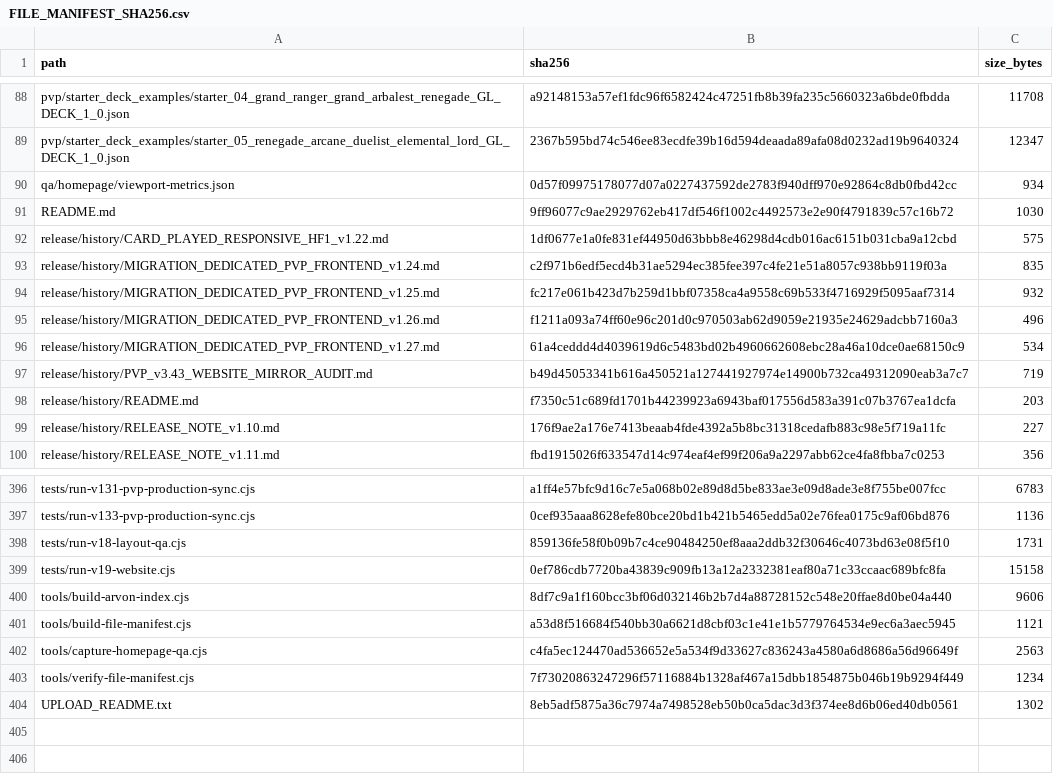
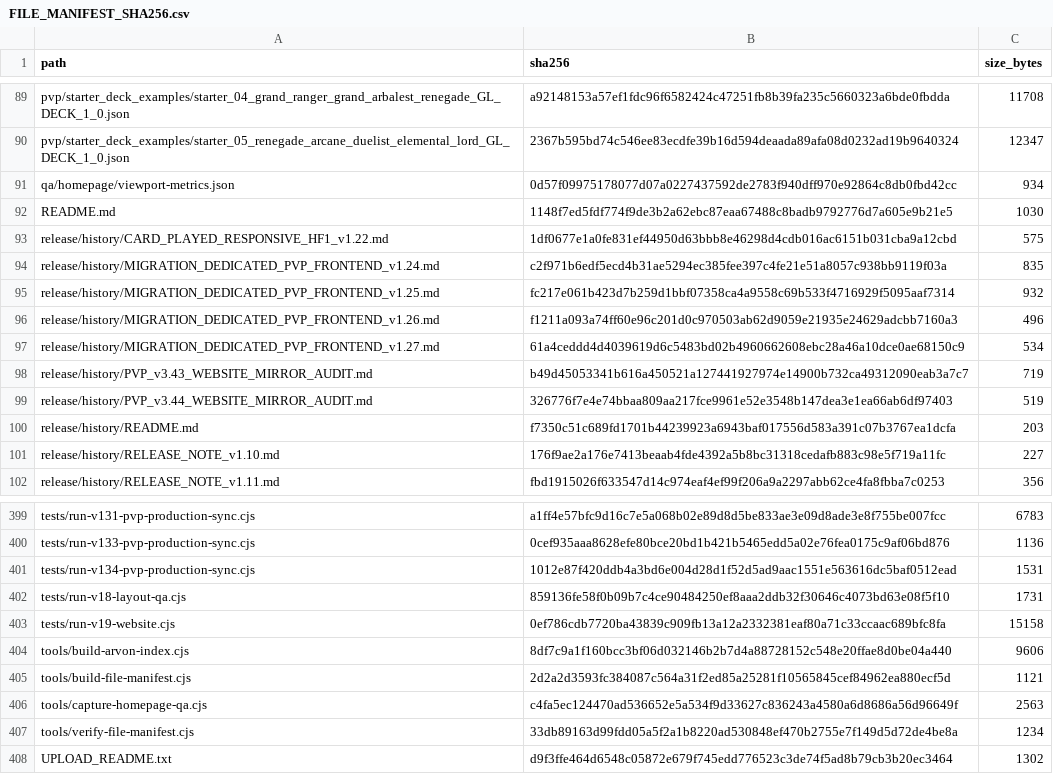
Before and after one commit to GrandisLegacyTCG/GrandisLegacyTCG.github.io, a CSV file: FILE_MANIFEST_SHA256.csv, drawn as a sheet; only a part is shown, gaps mark what is left out; the diff covers the shown part only.

Commit message:
Update Website to v1.34

```diff
--- a/FILE_MANIFEST_SHA256.csv
+++ b/FILE_MANIFEST_SHA256.csv
@@ -90,3 +91,3 @@ pvp/starter_deck_examples/starter_05_renegade_arcane_duelist_elemental_lord_GL_D
 qa/homepage/viewport-metrics.json,0d57f09975178077d07a0227437592de2783f940dff970e92864c8db0fbd42cc,934
-README.md,9ff96077c9ae2929762eb417df546f1002c4492573e2e90f4791839c57c16b72,1030
+README.md,1148f7ed5fdf774f9de3b2a62ebc87eaa67488c8badb9792776d7a605e9b21e5,1030
 release/history/CARD_PLAYED_RESPONSIVE_HF1_v1.22.md,1df0677e1a0fe831ef44950d63bbb8e46298d4cdb016ac6151b031cba9a12cbd,575
@@ -97,2 +98,3 @@ release/history/MIGRATION_DEDICATED_PVP_FRONTEND_v1.27.md,61a4ceddd4d4039619d6c5
 release/history/PVP_v3.43_WEBSITE_MIRROR_AUDIT.md,b49d45053341b616a450521a127441927974e14900b732ca49312090eab3a7c7,719
+release/history/PVP_v3.44_WEBSITE_MIRROR_AUDIT.md,326776f7e4e74bbaa809aa217fce9961e52e3548b147dea3e1ea66ab6df97403,519
 release/history/README.md,f7350c51c689fd1701b44239923a6943baf017556d583a391c07b3767ea1dcfa,203
@@ -397,2 +400,3 @@ tests/run-v131-pvp-production-sync.cjs,a1ff4e57bfc9d16c7e5a068b02e89d8d5be833ae3
 tests/run-v133-pvp-production-sync.cjs,0cef935aaa8628efe80bce20bd1b421b5465edd5a02e76fea0175c9af06bd876,1136
+tests/run-v134-pvp-production-sync.cjs,1012e87f420ddb4a3bd6e004d28d1f52d5ad9aac1551e563616dc5baf0512ead,1531
 tests/run-v18-layout-qa.cjs,859136fe58f0b09b7c4ce90484250ef8aaa2ddb32f30646c4073bd63e08f5f10,1731
@@ -400,5 +404,5 @@ tests/run-v19-website.cjs,0ef786cdb7720ba43839c909fb13a12a2332381eaf80a71c33ccaa
 tools/build-arvon-index.cjs,8df7c9a1f160bcc3bf06d032146b2b7d4a88728152c548e20ffae8d0be04a440,9606
-tools/build-file-manifest.cjs,a53d8f516684f540bb30a6621d8cbf03c1e41e1b5779764534e9ec6a3aec5945,1121
+tools/build-file-manifest.cjs,2d2a2d3593fc384087c564a31f2ed85a25281f10565845cef84962ea880ecf5d,1121
 tools/capture-homepage-qa.cjs,c4fa5ec124470ad536652e5a534f9d33627c836243a4580a6d8686a56d96649f,2563
-tools/verify-file-manifest.cjs,7f73020863247296f57116884b1328af467a15dbb1854875b046b19b9294f449,1234
-UPLOAD_README.txt,8eb5adf5875a36c7974a7498528eb50b0ca5dac3d3f374ee8d6b06ed40db0561,1302
+tools/verify-file-manifest.cjs,33db89163d99fdd05a5f2a1b8220ad530848ef470b2755e7f149d5d72de4be8a,1234
+UPLOAD_README.txt,d9f3ffe464d6548c05872e679f745edd776523c3de74f5ad8b79cb3b20ec3464,1302
```
Also changed, not shown: 3 added rows, 1 removed row and 14 edited cells elsewhere in this file, pvp/PVP_FRONTEND_SHA256.csv, 16 other files.
